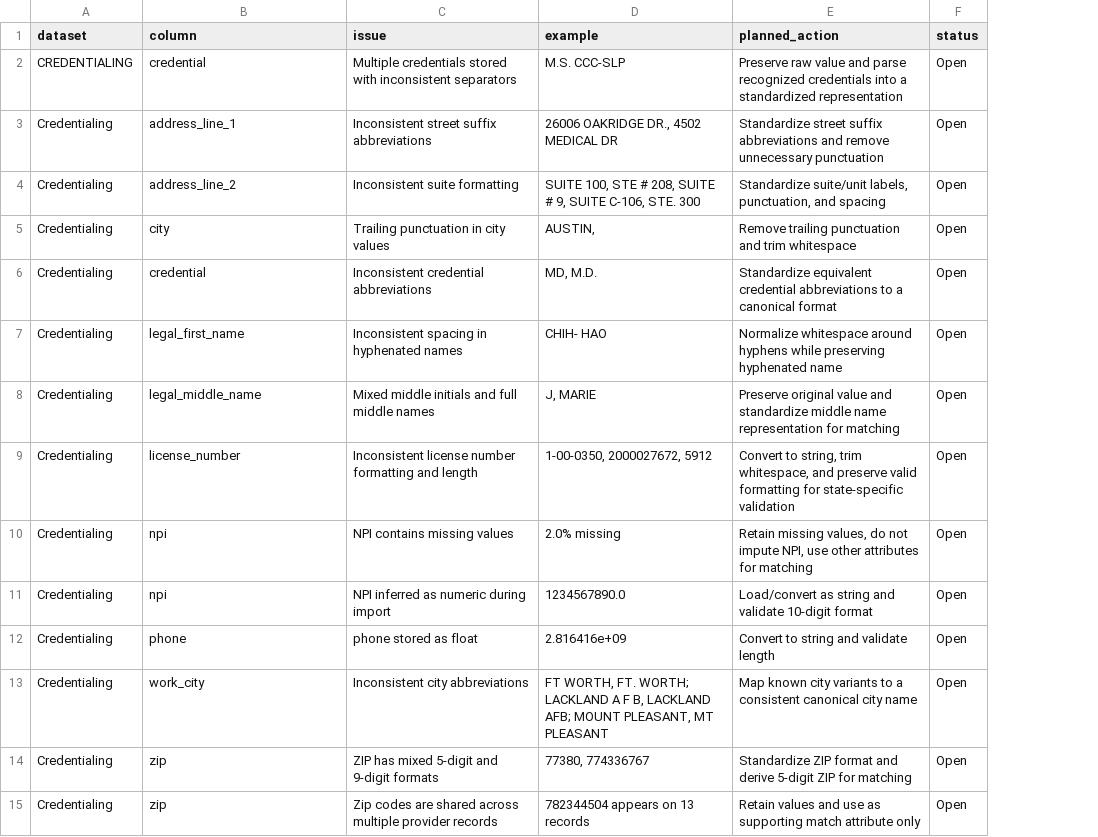
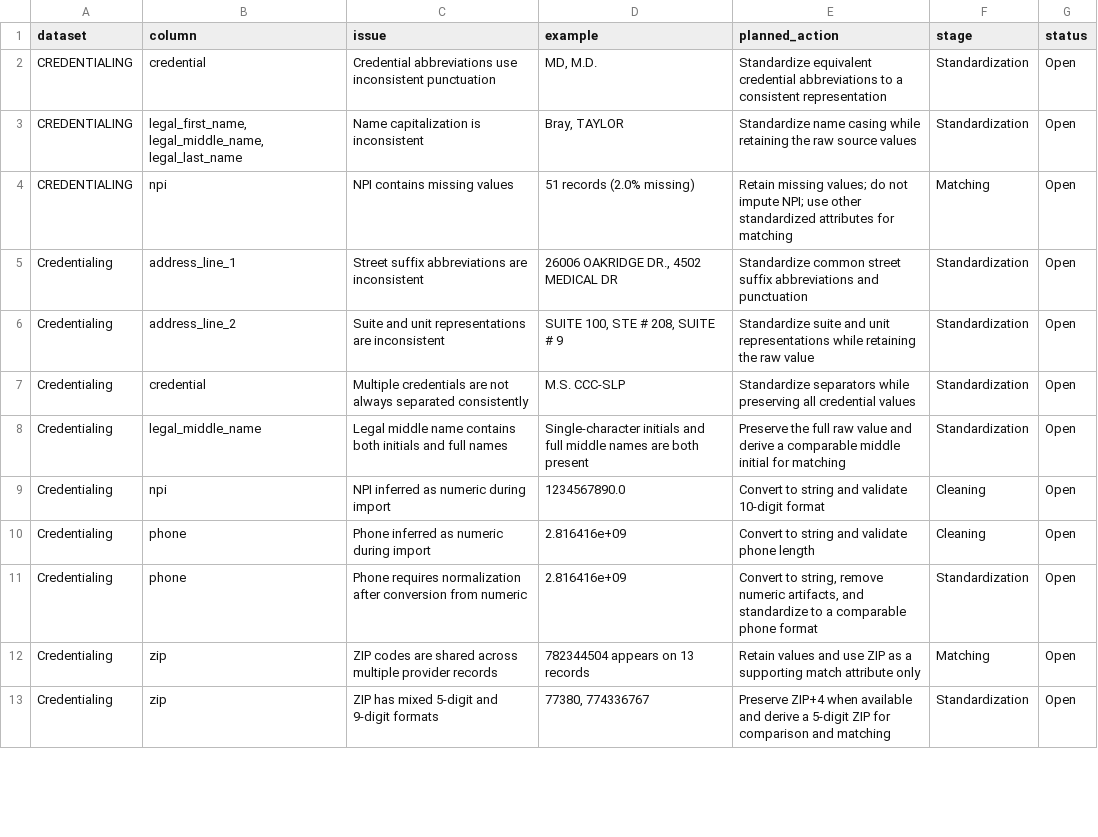
Before and after one commit to monkikat/provider-mdm-pimcore, a CSV file: data/processed/profiling/source_profiling_findings.csv, drawn as a sheet; only a part is shown; removed rows and columns are numbered as before the commit, all else as after; the diff covers the shown part only; the diff names each change by its address in the sheet, - before the commit and + after, or states it on an @@ line.

Commit message:
Added stage field to findings log

```diff
--- a/data/processed/profiling/source_profiling_findings.csv
+++ b/data/processed/profiling/source_profiling_findings.csv
+column F (stage), row 2: Standardization; rows 5-11: Standardization | Standardization | Standardization | Standardization | Cleaning | Cleaning | Standardization; row 13: Standardization
-C2 (issue): Multiple credentials stored with inconsistent separators
+C2 (issue): Credential abbreviations use inconsistent punctuation
-D2 (example): M.S. CCC-SLP
+D2 (example): MD, M.D.
-E2 (planned_action): Preserve raw value and parse recognized credentials into a standardized representation
+E2 (planned_action): Standardize equivalent credential abbreviations to a consistent representation
+row 3: CREDENTIALING | legal_first_name, legal_middle_name, legal_last_name | Name capitalization is inconsistent | Bray, TAYLOR | Standardize name casing while retaining the raw source values | Standardization | Open
+row 4: CREDENTIALING | npi | NPI contains missing values | 51 records (2.0% missing) | Retain missing values; do not impute NPI; use other standardized attributes for matching | Matching | Open
-C5 (issue): Inconsistent street suffix abbreviations
+C5 (issue): Street suffix abbreviations are inconsistent
-E5 (planned_action): Standardize street suffix abbreviations and remove unnecessary punctuation
+E5 (planned_action): Standardize common street suffix abbreviations and punctuation
-C6 (issue): Inconsistent suite formatting
+C6 (issue): Suite and unit representations are inconsistent
-D6 (example): SUITE 100, STE # 208, SUITE # 9, SUITE C-106, STE. 300
+D6 (example): SUITE 100, STE # 208, SUITE # 9
-E6 (planned_action): Standardize suite/unit labels, punctuation, and spacing
+E6 (planned_action): Standardize suite and unit representations while retaining the raw value
-row 5: Credentialing | city | Trailing punctuation in city values | AUSTIN, | Remove trailing punctuation and trim whitespace | Open
-C7 (issue): Inconsistent credential abbreviations
+C7 (issue): Multiple credentials are not always separated consistently
-D7 (example): MD, M.D.
+D7 (example): M.S. CCC-SLP
-E7 (planned_action): Standardize equivalent credential abbreviations to a canonical format
+E7 (planned_action): Standardize separators while preserving all credential values
-row 7: Credentialing | legal_first_name | Inconsistent spacing in hyphenated names | CHIH- HAO | Normalize whitespace around hyphens while preserving hyphenated name | Open
-C8 (issue): Mixed middle initials and full middle names
+C8 (issue): Legal middle name contains both initials and full names
-D8 (example): J, MARIE
+D8 (example): Single-character initials and full middle names are both present
-E8 (planned_action): Preserve original value and standardize middle name representation for matching
+E8 (planned_action): Preserve the full raw value and derive a comparable middle initial for matching
-row 9: Credentialing | license_number | Inconsistent license number formatting and length | 1-00-0350, 2000027672, 5912 | Convert to string, trim whitespace, and preserve valid formatting for state-specific validation | Open
-row 10: Credentialing | npi | NPI contains missing values | 2.0% missing | Retain missing values, do not impute NPI, use other attributes for matching | Open
-E9 (planned_action): Load/convert as string and…
+E9 (planned_action): Convert to string and…
-C10 (issue): phone stored as float
+C10 (issue): Phone inferred as numeric during import
-E10 (planned_action): Convert to string and validate length
+E10 (planned_action): Convert to string and validate phone length
-B11 (column): work_city
+B11 (column): phone
-C11 (issue): Inconsistent city abbreviations
+C11 (issue): Phone requires normalization after conversion from numeric
-D11 (example): FT WORTH, FT. WORTH; LACKLAND A F B, LACKLAND AFB; MOUNT PLEASANT, MT PLEASANT
+D11 (example): 2.816416e+09
-E11 (planned_action): Map known city variants to a consistent canonical city name
+E11 (planned_action): Convert to string, remove numeric artifacts, and standardize to a comparable phone format
+row 12: Credentialing | zip | ZIP codes are shared across multiple provider records | 782344504 appears on 13 records | Retain values and use ZIP as a supporting match attribute only | Matching | Open
-E13 (planned_action): Standardize ZIP format and derive 5-digit ZIP for matching
+E13 (planned_action): Preserve ZIP+4 when available and derive a 5-digit ZIP for comparison and matching
-row 15: Credentialing | zip | Zip codes are shared across multiple provider records | 782344504 appears on 13 records | Retain values and use as supporting match attribute only | Open
```
Also changed, not shown: 2 added rows, 6 removed rows and 39 edited cells elsewhere in this file, 1 other file.
